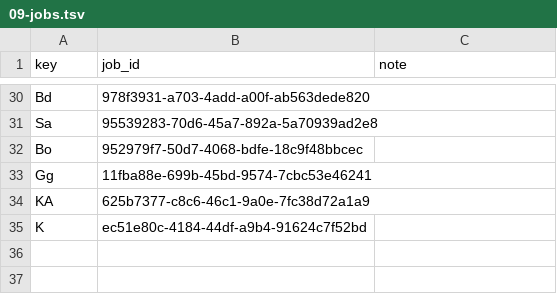
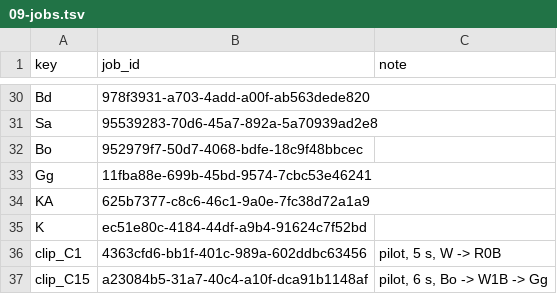
Before and after one commit to AliKandaz/short-form-video-memory, a TSV file: pipeline/09-jobs.tsv, drawn as a sheet; only a part is shown, gaps mark what is left out; the diff names each change by its address in the sheet, - before the commit and + after, or states it on an @@ line.

```diff
--- a/pipeline/09-jobs.tsv
+++ b/pipeline/09-jobs.tsv
+row 36: clip_C1 | 4363cfd6-bb1f-401c-989a-602ddbc63456 | pilot, 5 s, W -> R0B
+row 37: clip_C15 | a23084b5-31a7-40c4-a10f-dca91b1148af | pilot, 6 s, Bo -> W1B -> Gg
```
Also changed, not shown: 2 other files.
